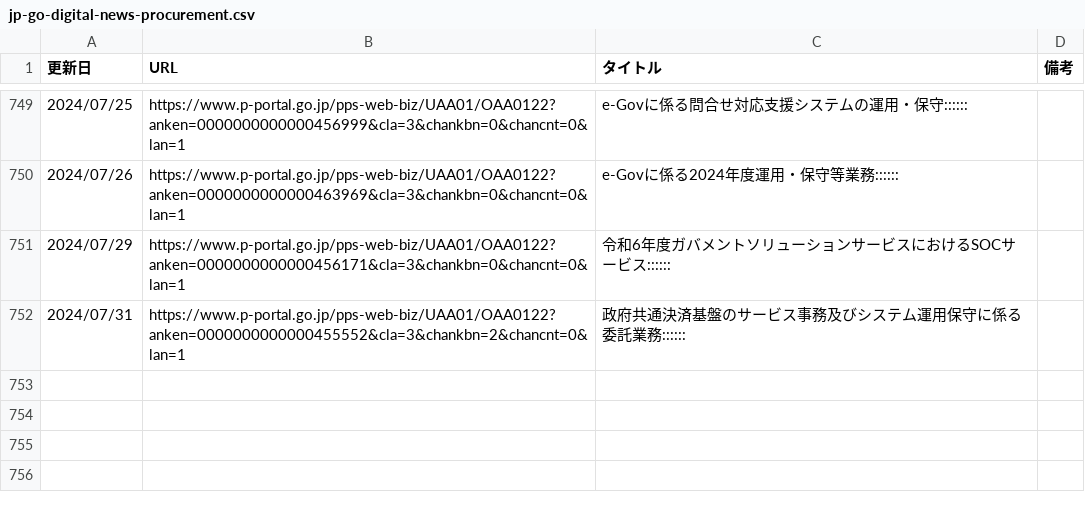
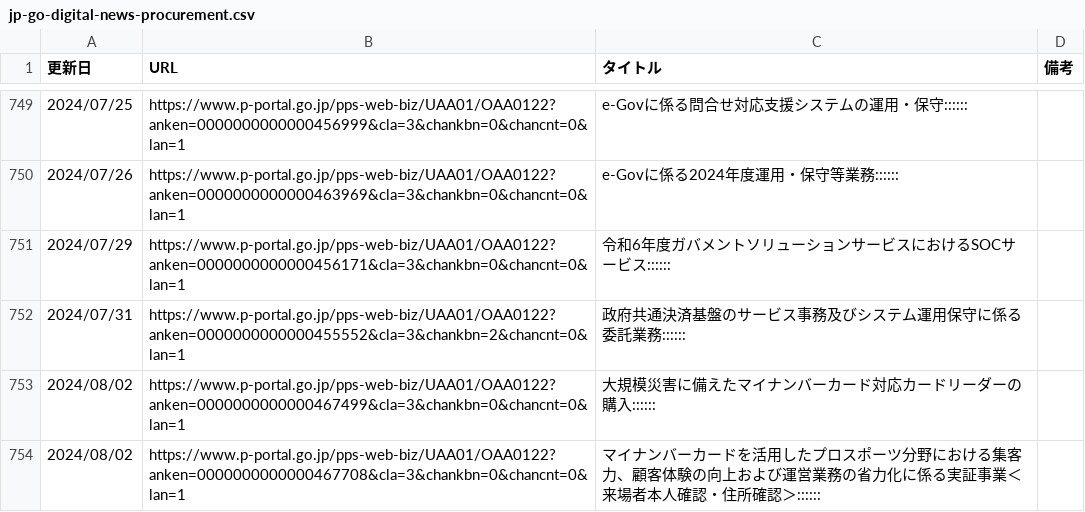
Before and after one commit to c-3lab/jp-go-digital-news, a CSV file: jp-go-digital-news-procurement.csv, drawn as a sheet; only a part is shown, gaps mark what is left out.

```diff
--- a/jp-go-digital-news-procurement.csv
+++ b/jp-go-digital-news-procurement.csv
@@ -752 +752,3 @@
 2024/07/31,https://www.p-portal.go.jp/pps-web-biz/UAA01/OAA0122?anken=0000000000000455552&cla=3&chankbn=2&chancnt=0&lan=1,政府共通決済基盤のサービス事務及びシステム運用保守に係る委託業務::::::
+2024/08/02,https://www.p-portal.go.jp/pps-web-biz/UAA01/OAA0122?anken=0000000000000467499&cla=3&chankbn=0&chancnt=0&lan=1,大規模災害に備えたマイナンバーカード対応カードリーダーの購入::::::
+2024/08/02,https://www.p-portal.go.jp/pps-web-biz/UAA01/OAA0122?anken=0000000000000467708&cla=3&chankbn=0&chancnt=0&lan=1,マイナンバーカードを活用したプロスポーツ分野における集客力、顧客体験の向上および運営業務の省力化に係る実証事業＜来場者本人確認・住所確認＞::::::
```
Also changed, not shown: jp-go-digital-news-news.csv.
